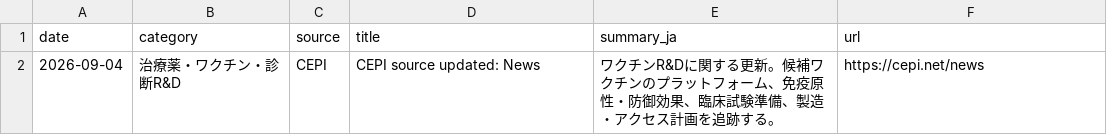
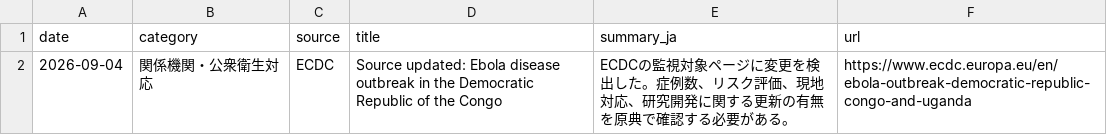
Before and after one commit to mosuzuki/ebola2026, a CSV file: data/processed/latest_48h_summary.csv, drawn as a sheet; removed rows and columns are numbered as before the commit, all else as after; the diff names each change by its address in the sheet, - before the commit and + after, or states it on an @@ line.

```diff
--- a/data/processed/latest_48h_summary.csv
+++ b/data/processed/latest_48h_summary.csv
-row 2: 2026-09-04 | 治療薬・ワクチン・診断R&D | CEPI | CEPI source updated: News | ワクチンR&Dに関する更新。候補ワクチンのプラットフォーム、免疫原性・防御効果、臨床試験準備、製造・アクセス計画を追跡する。 | https://cepi.net/news
+row 2: 2026-09-04 | 関係機関・公衆衛生対応 | ECDC | Source updated: Ebola disease outbreak in the Democratic Republic of the Congo | ECDCの監視対象ページに変更を検出した。症例数、リスク評価、現地対応、研究開発に関する更新の有無を原典で確認する必要がある。 | https://www.ecdc.europa.eu/en/ebola-outbreak-democratic-republic-congo-and-uganda
```
Also changed, not shown: data/processed/source_monitor.csv, docs/data/latest_48h_summary.csv, 9 other files.
